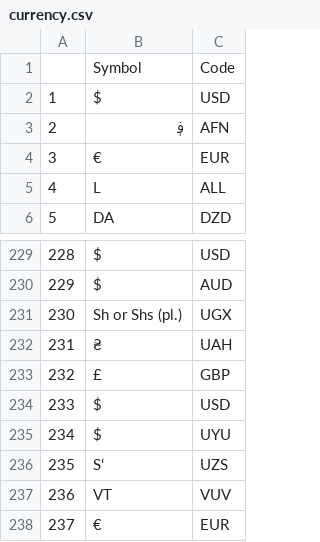
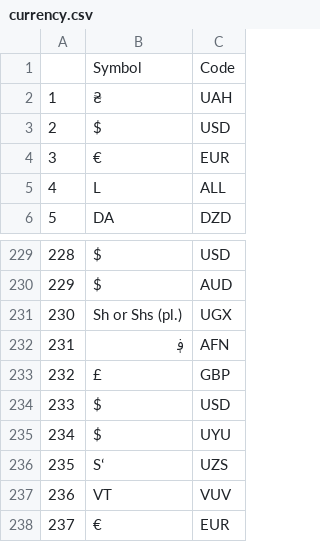
Before and after one commit to kolyapisarenko/Aster, a CSV file: data/currency.csv, drawn as a sheet; only a part is shown, gaps mark what is left out; the diff names each change by its address in the sheet, - before the commit and + after, or states it on an @@ line.

```diff
--- a/data/currency.csv
+++ b/data/currency.csv
-B2: $
+B2: ₴
-C2: USD
+C2: UAH
-B3: ؋
+B3: $
-C3: AFN
+C3: USD
-B232: ₴
+B232: ؋
-C232: UAH
+C232: AFN
```
Also changed, not shown: 1 other file.
